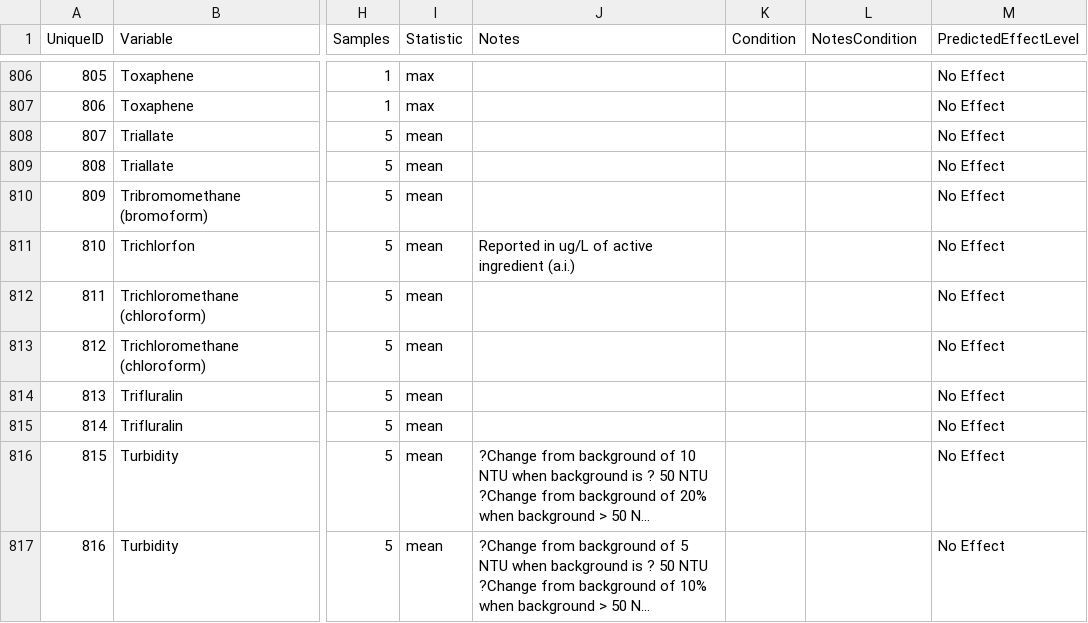
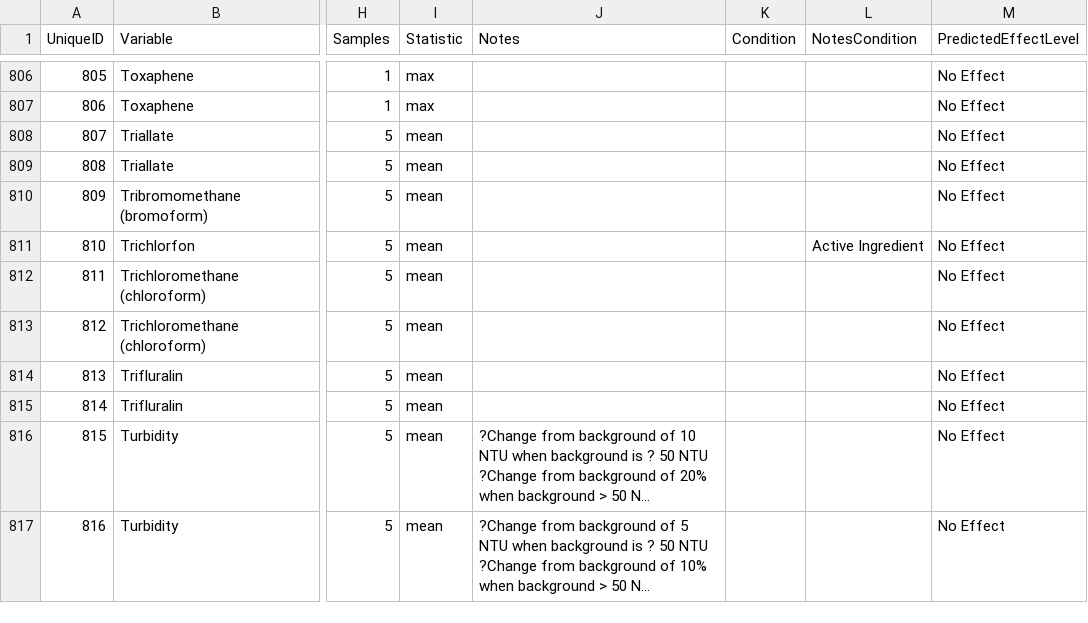
Before and after one commit to bcgov/wqg_data, a CSV file: all_wqgs.csv, drawn as a sheet; only a part is shown, gaps mark what is left out; long unchanged cells end in …; the diff covers the shown part only; the diff names each change by its address in the sheet, - before the commit and + after, or states it on an @@ line.

Commit message:
active ingredient to NotesCondition

```diff
--- a/all_wqgs.csv
+++ b/all_wqgs.csv
-J811 (Notes): Reported in ug/L of active ingredient (a.i.)
+J811 (Notes): (empty)
-L811 (NotesCondition): (empty)
+L811 (NotesCondition): Active Ingredient
```
Also changed, not shown: 18 edited cells elsewhere in this file, 2 other files.
